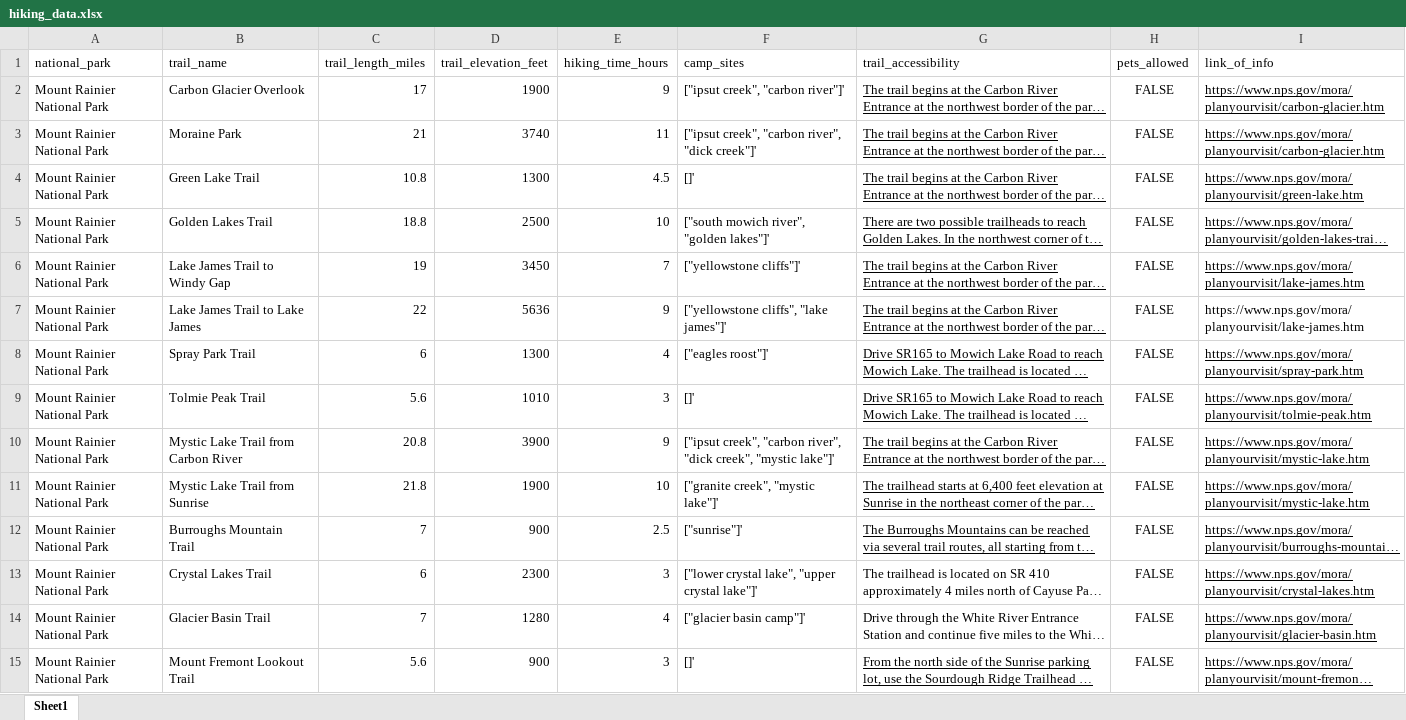
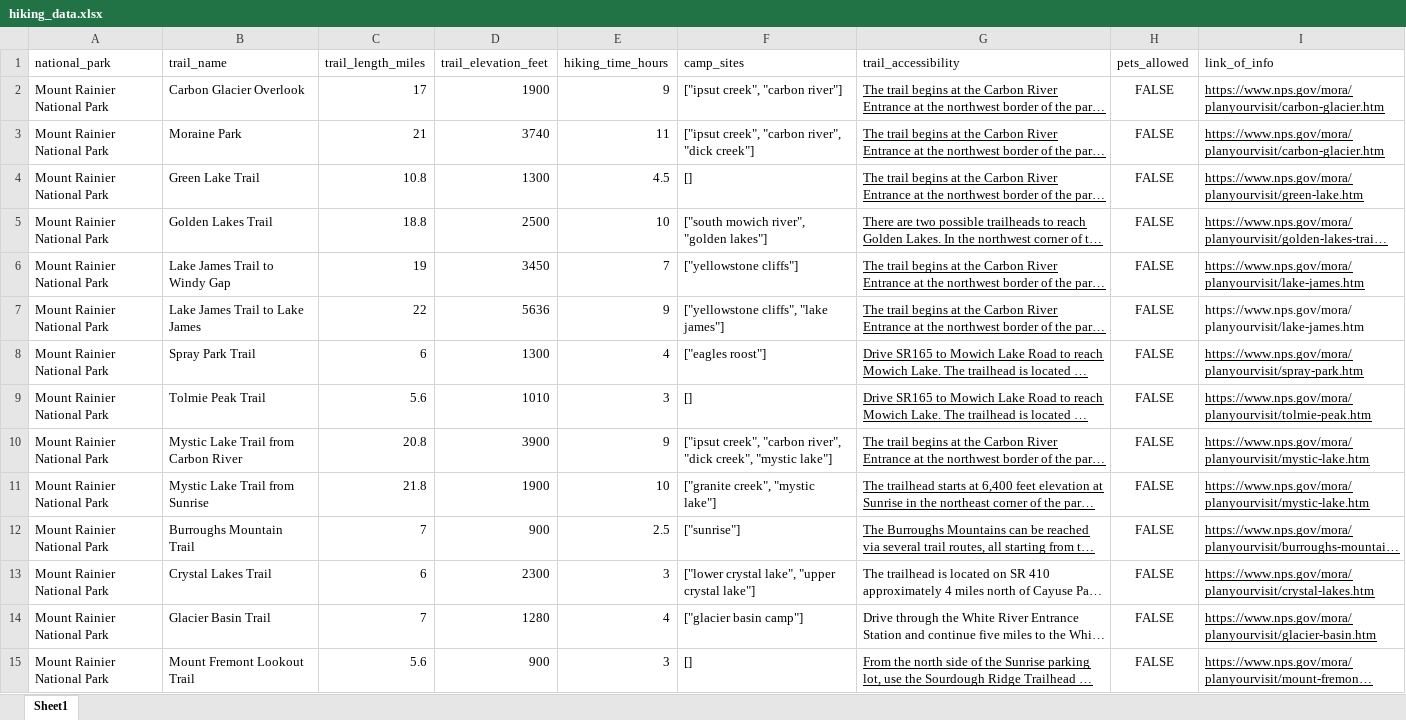
Before and after one commit to meghanbuchanan/csci367-database-project, an Excel workbook: data/hiking_data.xlsx, sheet Sheet1, drawn as a sheet; only a part is shown; long unchanged cells end in …; values as stored, in another font and other column widths than the file's, no borders; charts and pictures not drawn; the diff covers the shown part only; the diff names each change by its address in the sheet, - before the commit and + after, or states it on an @@ line.

Commit message:
Updating camp_sites variable to correct JSON format, changing trail_accessibility to TEXT

```diff
--- a/data/hiking_data.xlsx (sheet Sheet1)
+++ b/data/hiking_data.xlsx (sheet Sheet1)
-F2 (camp_sites): ["ipsut creek", "carbon river"]'
+F2 (camp_sites): ["ipsut creek", "carbon river"]
-F3 (camp_sites): …river", "dick creek"]'
+F3 (camp_sites): …river", "dick creek"]
-F4 (camp_sites): []'
+F4 (camp_sites): []
-F5 (camp_sites): ["south mowich river", "golden lakes"]'
+F5 (camp_sites): ["south mowich river", "golden lakes"]
-F6 (camp_sites): ["yellowstone cliffs"]'
+F6 (camp_sites): ["yellowstone cliffs"]
-F7 (camp_sites): ["yellowstone cliffs", "lake james"]'
+F7 (camp_sites): ["yellowstone cliffs", "lake james"]
-F8 (camp_sites): ["eagles roost"]'
+F8 (camp_sites): ["eagles roost"]
-F9 (camp_sites): []'
+F9 (camp_sites): []
-F10 (camp_sites): …creek", "mystic lake"]'
+F10 (camp_sites): …creek", "mystic lake"]
-F11 (camp_sites): ["granite creek", "mystic lake"]'
+F11 (camp_sites): ["granite creek", "mystic lake"]
-F12 (camp_sites): ["sunrise"]'
+F12 (camp_sites): ["sunrise"]
-F13 (camp_sites): ["lower crystal lake", "upper crystal lake"]'
+F13 (camp_sites): ["lower crystal lake", "upper crystal lake"]
-F14 (camp_sites): ["glacier basin camp"]'
+F14 (camp_sites): ["glacier basin camp"]
-F15 (camp_sites): []'
+F15 (camp_sites): []
```
Also changed, not shown: 133 edited cells elsewhere in this sheet.
